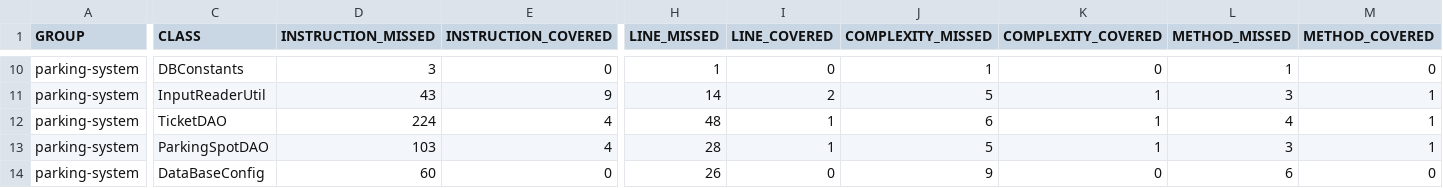
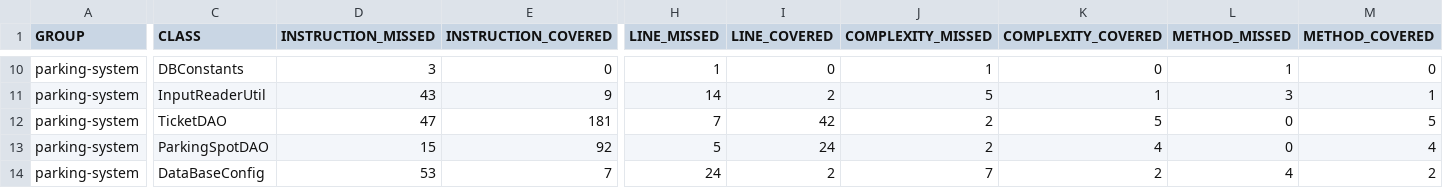
Before and after one commit to OpenClassrooms-Student-Center/parkingsystem, a CSV file: target/site/jacoco/jacoco.csv, drawn as a sheet; only a part is shown, gaps mark what is left out; the diff covers the shown part only; the diff names each change by its address in the sheet, - before the commit and + after, or states it on an @@ line.

```diff
--- a/target/site/jacoco/jacoco.csv
+++ b/target/site/jacoco/jacoco.csv
-D12 (INSTRUCTION_MISSED): 224
+D12 (INSTRUCTION_MISSED): 47
-E12 (INSTRUCTION_COVERED): 4
+E12 (INSTRUCTION_COVERED): 181
-H12 (LINE_MISSED): 48
+H12 (LINE_MISSED): 7
-I12 (LINE_COVERED): 1
+I12 (LINE_COVERED): 42
-J12 (COMPLEXITY_MISSED): 6
+J12 (COMPLEXITY_MISSED): 2
-K12 (COMPLEXITY_COVERED): 1
+K12 (COMPLEXITY_COVERED): 5
-L12 (METHOD_MISSED): 4
+L12 (METHOD_MISSED): 0
-M12 (METHOD_COVERED): 1
+M12 (METHOD_COVERED): 5
-D13 (INSTRUCTION_MISSED): 103
+D13 (INSTRUCTION_MISSED): 15
-E13 (INSTRUCTION_COVERED): 4
+E13 (INSTRUCTION_COVERED): 92
-H13 (LINE_MISSED): 28
+H13 (LINE_MISSED): 5
-I13 (LINE_COVERED): 1
+I13 (LINE_COVERED): 24
-J13 (COMPLEXITY_MISSED): 5
+J13 (COMPLEXITY_MISSED): 2
-K13 (COMPLEXITY_COVERED): 1
+K13 (COMPLEXITY_COVERED): 4
-L13 (METHOD_MISSED): 3
+L13 (METHOD_MISSED): 0
-M13 (METHOD_COVERED): 1
+M13 (METHOD_COVERED): 4
-D14 (INSTRUCTION_MISSED): 60
+D14 (INSTRUCTION_MISSED): 53
-E14 (INSTRUCTION_COVERED): 0
+E14 (INSTRUCTION_COVERED): 7
-H14 (LINE_MISSED): 26
+H14 (LINE_MISSED): 24
-I14 (LINE_COVERED): 0
+I14 (LINE_COVERED): 2
-J14 (COMPLEXITY_MISSED): 9
+J14 (COMPLEXITY_MISSED): 7
-K14 (COMPLEXITY_COVERED): 0
+K14 (COMPLEXITY_COVERED): 2
-L14 (METHOD_MISSED): 6
+L14 (METHOD_MISSED): 4
-M14 (METHOD_COVERED): 0
+M14 (METHOD_COVERED): 2
```
Also changed, not shown: 30 edited cells elsewhere in this file, 30 other files.
